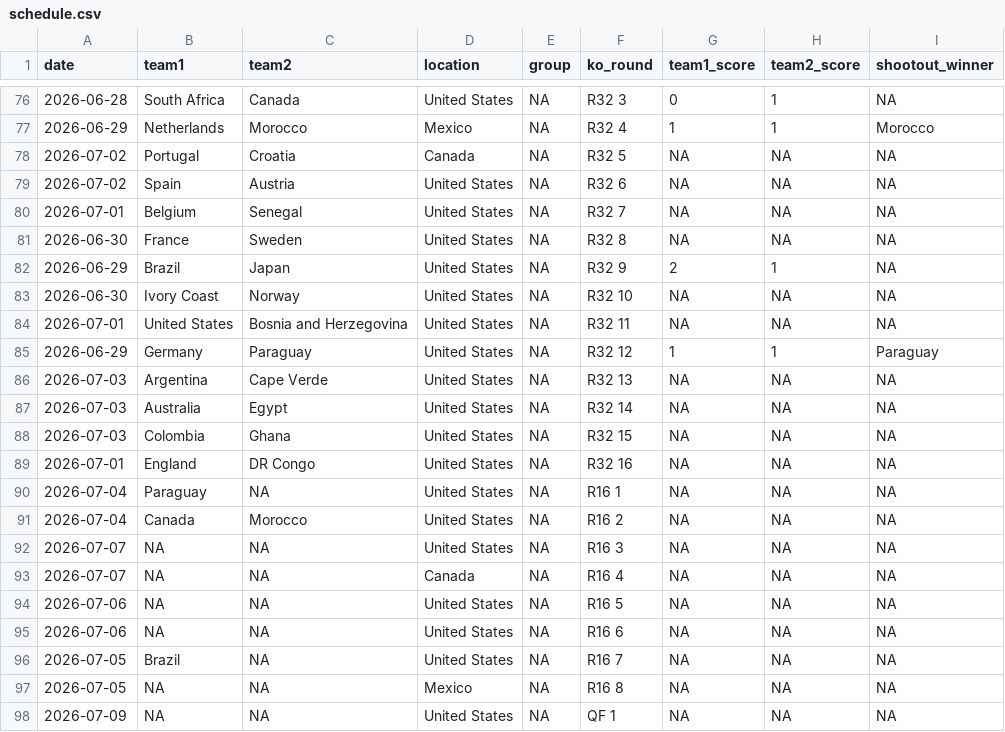
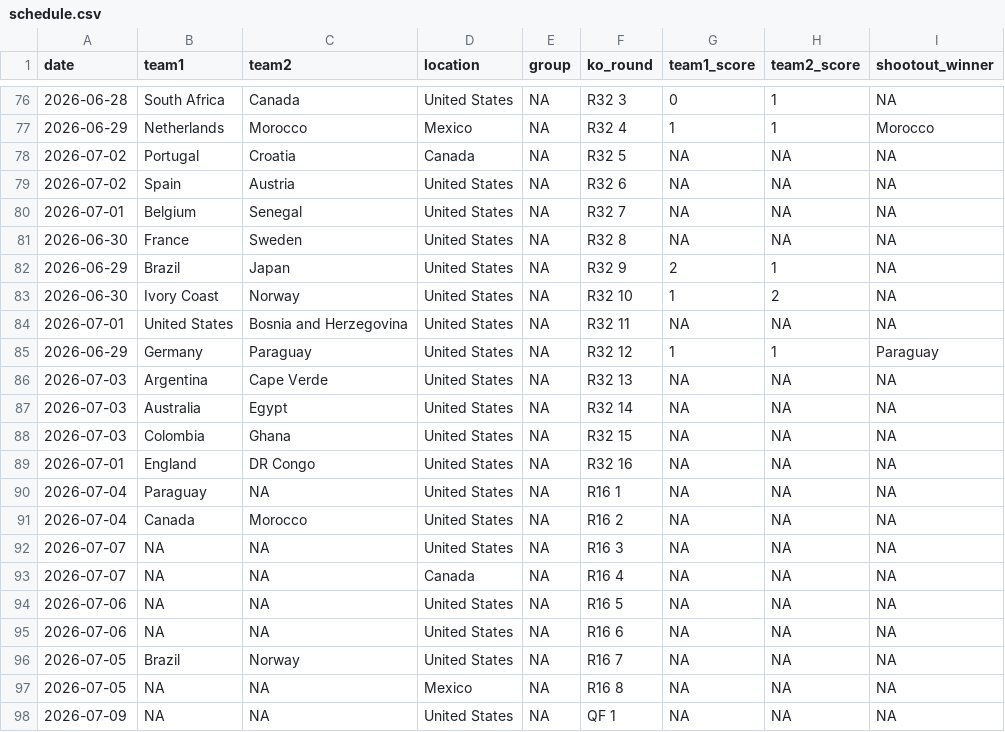
Before and after one commit to lbenz730/world_cup_2026, a CSV file: data/schedule.csv, drawn as a sheet; only a part is shown, gaps mark what is left out.

```diff
--- a/data/schedule.csv
+++ b/data/schedule.csv
@@ -82,3 +82,3 @@ date,team1,team2,location,group,ko_round,team1_score,team2_score,shootout_winner
 2026-06-29,Brazil,Japan,United States,NA,R32 9,2,1,NA
-2026-06-30,Ivory Coast,Norway,United States,NA,R32 10,NA,NA,NA
+2026-06-30,Ivory Coast,Norway,United States,NA,R32 10,1,2,NA
 2026-07-01,United States,Bosnia and Herzegovina,United States,NA,R32 11,NA,NA,NA
@@ -95,3 +95,3 @@ date,team1,team2,location,group,ko_round,team1_score,team2_score,shootout_winner
 2026-07-06,NA,NA,United States,NA,R16 6,NA,NA,NA
-2026-07-05,Brazil,NA,United States,NA,R16 7,NA,NA,NA
+2026-07-05,Brazil,Norway,United States,NA,R16 7,NA,NA,NA
 2026-07-05,NA,NA,Mexico,NA,R16 8,NA,NA,NA
```
Also changed, not shown: predictions/history.csv, predictions/sim_results.csv, 39 other files.
